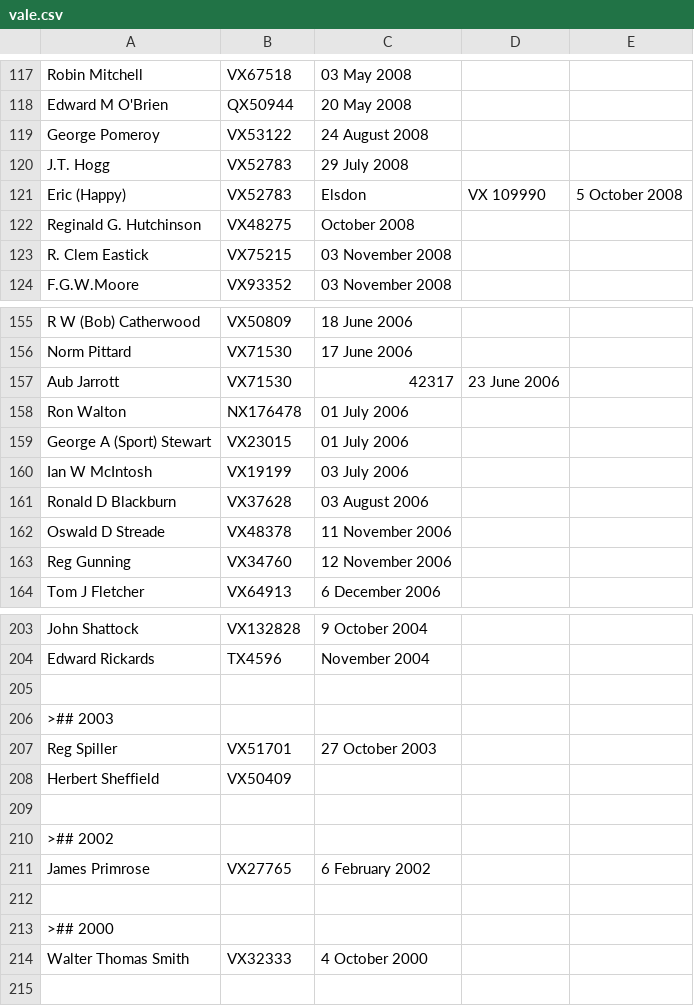
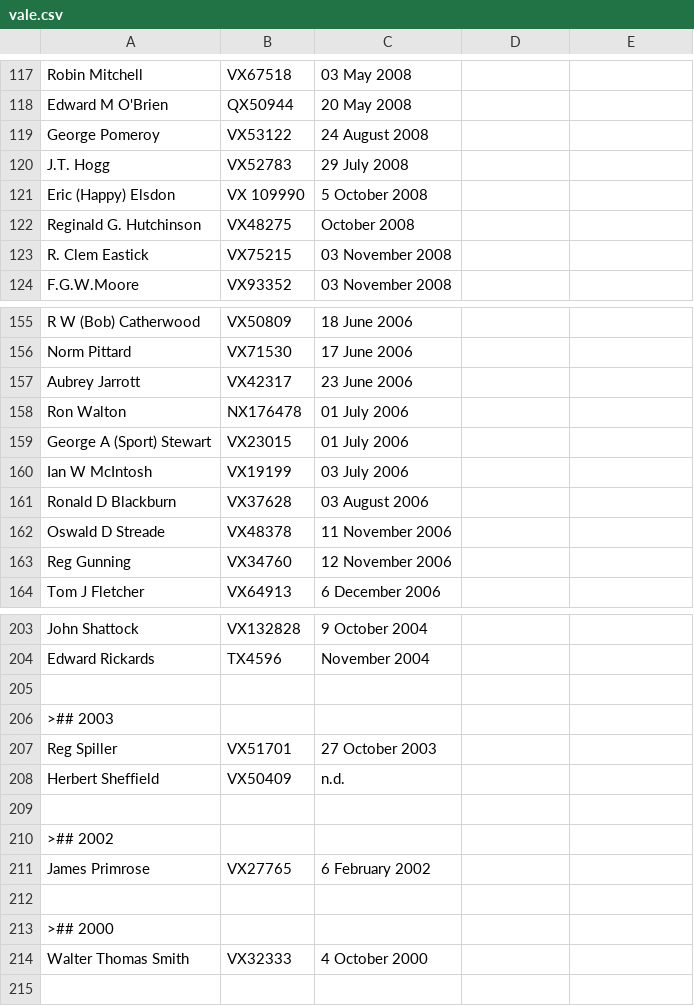
Before and after one commit to git-224/website-source, a CSV file: webpages/vale.csv, drawn as a sheet; only a part is shown, gaps mark what is left out.

Commit message:
Update vale.csv

```diff
--- a/webpages/vale.csv
+++ b/webpages/vale.csv
@@ -120,3 +120,3 @@ George Pomeroy,VX53122,24 August 2008,
 J.T. Hogg,VX52783,29 July 2008,
-Eric (Happy),VX52783,Elsdon,VX 109990,5 October 2008,
+Eric (Happy) Elsdon,VX 109990,5 October 2008,
 Reginald G. Hutchinson,VX48275,October 2008,
@@ -156,3 +156,3 @@ R W (Bob) Catherwood,VX50809,18 June 2006,
 Norm Pittard,VX71530,17 June 2006,
-Aub Jarrott,VX71530,42317,23 June 2006,
+Aubrey Jarrott,VX42317,23 June 2006,
 Ron Walton,NX176478,01 July 2006,
@@ -207,3 +207,3 @@ Edward Rickards,TX4596,November 2004,
 Reg Spiller,VX51701,27 October 2003,
-Herbert Sheffield,VX50409,
+Herbert Sheffield,VX50409,n.d.,
 
```
